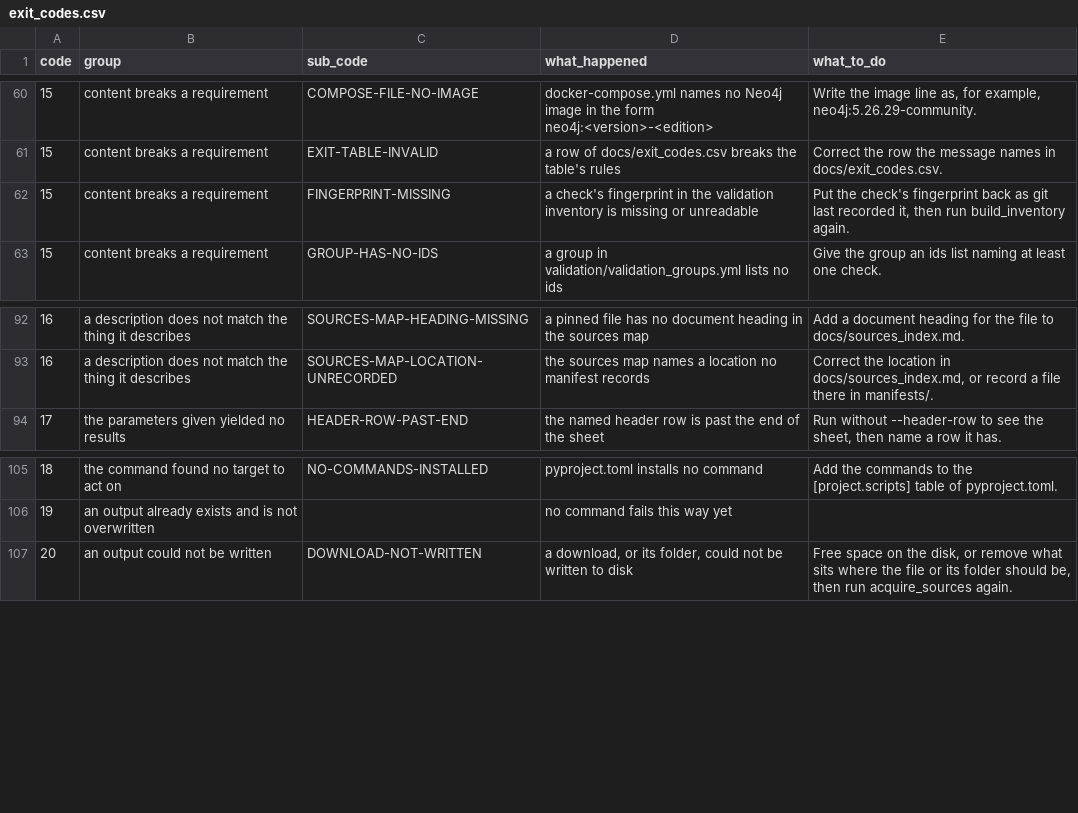
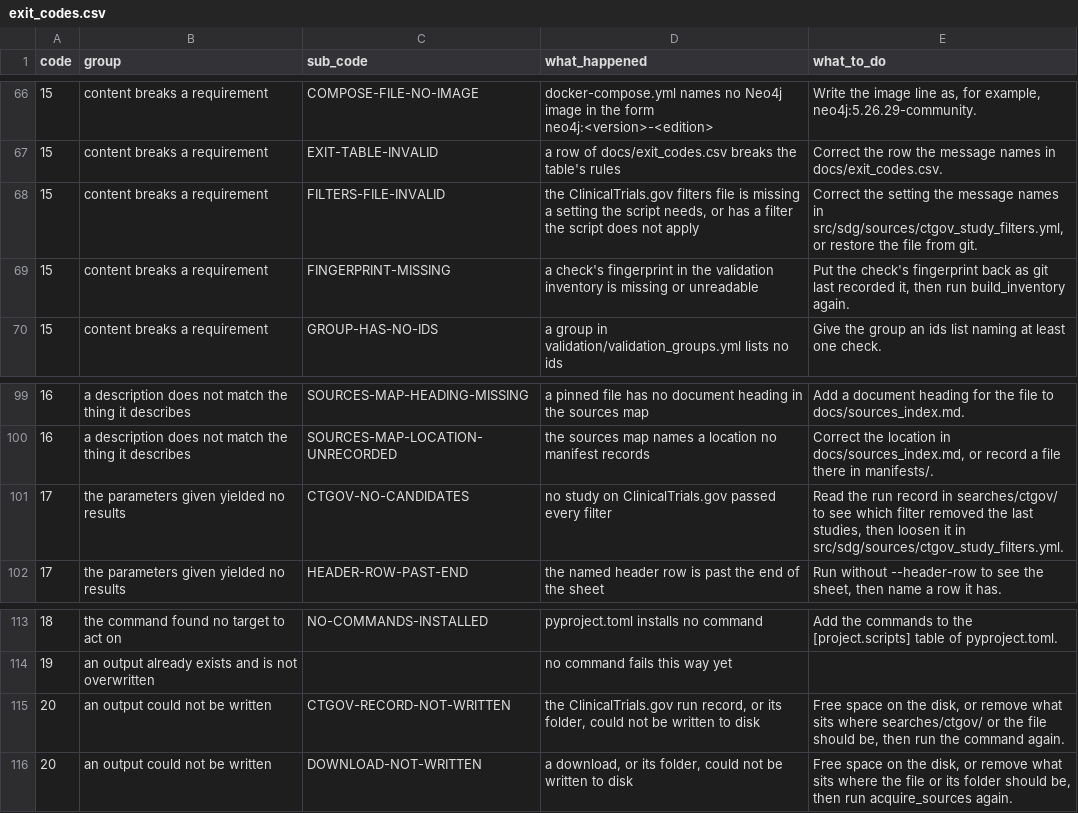
Before and after one commit to delos001/study-definition-graph, a CSV file: docs/exit_codes.csv, drawn as a sheet; only a part is shown, gaps mark what is left out; the diff covers the shown part only.

Commit message:
Build find_ctgov_studies.py, which lists candidate studies from ClinicalTrials.gov
Writes the script under issue #57. It reads src/sdg/sources/ctgov_study_filters.yml, sends the search to ClinicalTrials.gov, applies the five additional filters, and saves a record of each run to searches/ctgov/. On 2026-10-05 it returned 848 studies and left 188 candidates.

Renames three filter settings to shorter names: separate_protocol_sap, condition_terms and intervention_types_required.

Adds the script's nine failures to docs/exit_codes.csv, the find_ctgov_studies command to pyproject.toml, and searches/README.md with its entry in the root README.md. Regenerates docs/commands.md.

```diff
--- a/docs/exit_codes.csv
+++ b/docs/exit_codes.csv
@@ -61,2 +67,3 @@ code,group,sub_code,what_happened,what_to_do
 15,content breaks a requirement,EXIT-TABLE-INVALID,a row of docs/exit_codes.csv breaks the table's rules,Correct the row the message names in docs/exit_codes.csv.
+15,content breaks a requirement,FILTERS-FILE-INVALID,"the ClinicalTrials.gov filters file is missing a setting the script needs, or has a filter the script does not apply","Correct the setting the message names in src/sdg/sources/ctgov_study_filters.yml, or restore the file from git."
 15,content breaks a requirement,FINGERPRINT-MISSING,a check's fingerprint in the validation inventory is missing or unreadable,"Put the check's fingerprint back as git last recorded it, then run build_inventory again."
@@ -93,2 +100,3 @@ code,group,sub_code,what_happened,what_to_do
 16,a description does not match the thing it describes,SOURCES-MAP-LOCATION-UNRECORDED,the sources map names a location no manifest records,"Correct the location in docs/sources_index.md, or record a file there in manifests/."
+17,the parameters given yielded no results,CTGOV-NO-CANDIDATES,no study on ClinicalTrials.gov passed every filter,"Read the run record in searches/ctgov/ to see which filter removed the last studies, then loosen it in src/sdg/sources/ctgov_study_filters.yml."
 17,the parameters given yielded no results,HEADER-ROW-PAST-END,the named header row is past the end of the sheet,"Run without --header-row to see the sheet, then name a row it has."
@@ -106,2 +114,3 @@ code,group,sub_code,what_happened,what_to_do
 19,an output already exists and is not overwritten,,no command fails this way yet,
+20,an output could not be written,CTGOV-RECORD-NOT-WRITTEN,"the ClinicalTrials.gov run record, or its folder, could not be written to disk","Free space on the disk, or remove what sits where searches/ctgov/ or the file should be, then run the command again."
 20,an output could not be written,DOWNLOAD-NOT-WRITTEN,"a download, or its folder, could not be written to disk","Free space on the disk, or remove what sits where the file or its folder should be, then run acquire_sources again."
```
Also changed, not shown: 6 added rows elsewhere in this file, 6 other files.
